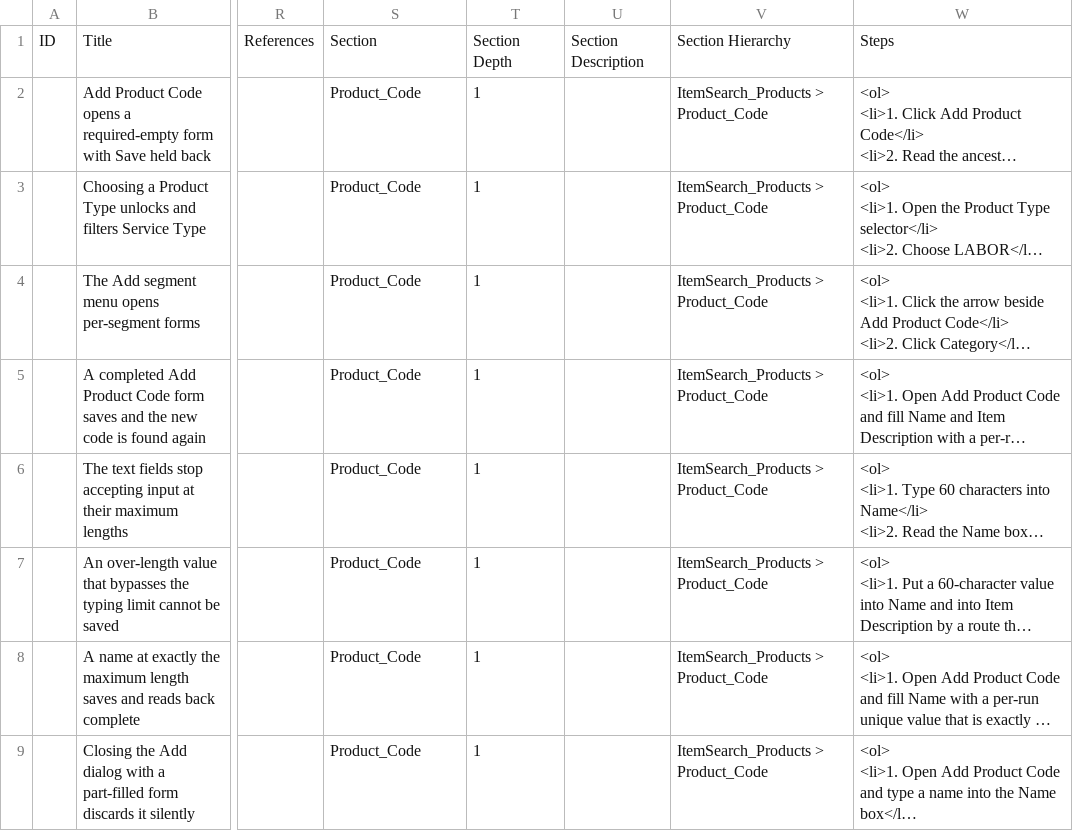
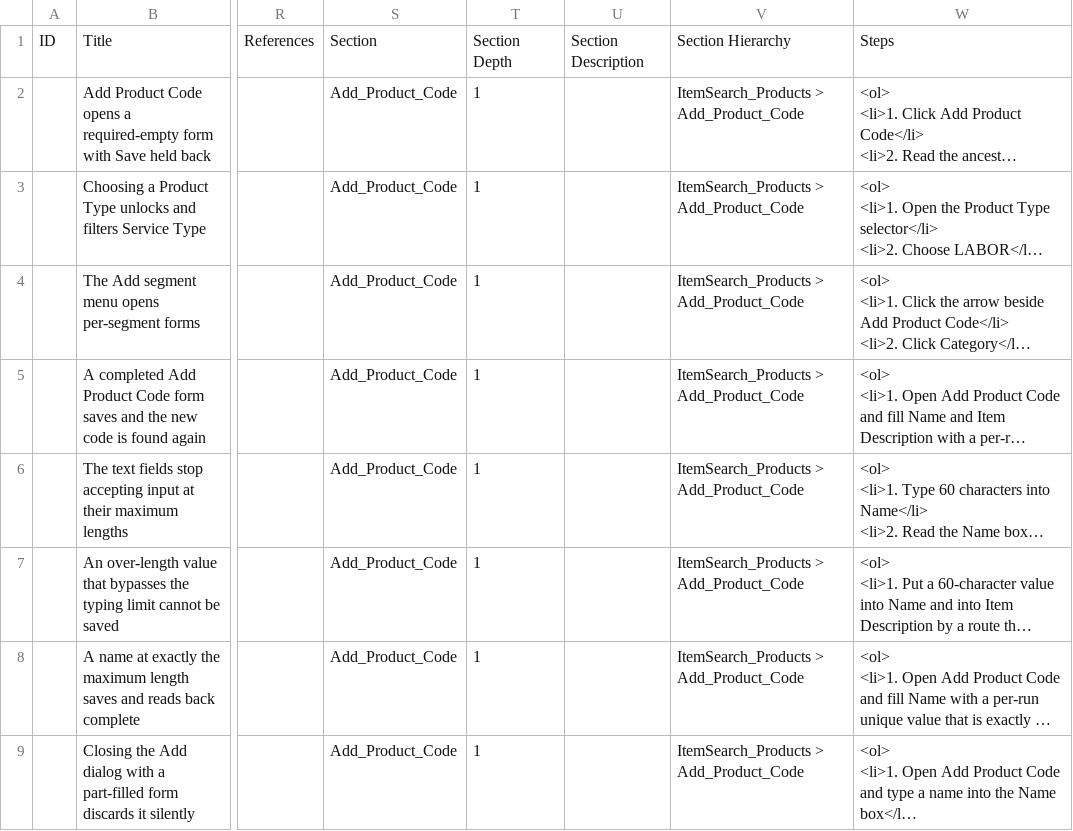
Before and after one commit to omeesham/EncoreGlobal_AI_Test_Framework, a CSV file: testcases-testrail-import/itemsearch_products/item-search-products-add-product-code.csv, drawn as a sheet; only a part is shown, gaps mark what is left out; long unchanged cells end in …; the diff names each change by its address in the sheet, - before the commit and + after, or states it on an @@ line.

```diff
--- a/testcases-testrail-import/itemsearch_products/item-search-products-add-product-code.csv
+++ b/testcases-testrail-import/itemsearch_products/item-search-products-add-product-code.csv
-S2:S9: Product_Code
+S2:S9: Add_Product_Code
-V2:V9: ItemSearch_Products > Product_Code
+V2:V9: ItemSearch_Products > Add_Product_Code
```
Also changed, not shown: testcases-testrail-import/itemsearch_products/item-search-product-search-filters.csv, testcases-testrail-import/itemsearch_products/item-search-products-PG-create-new-product-groups.csv, 14 other files.
